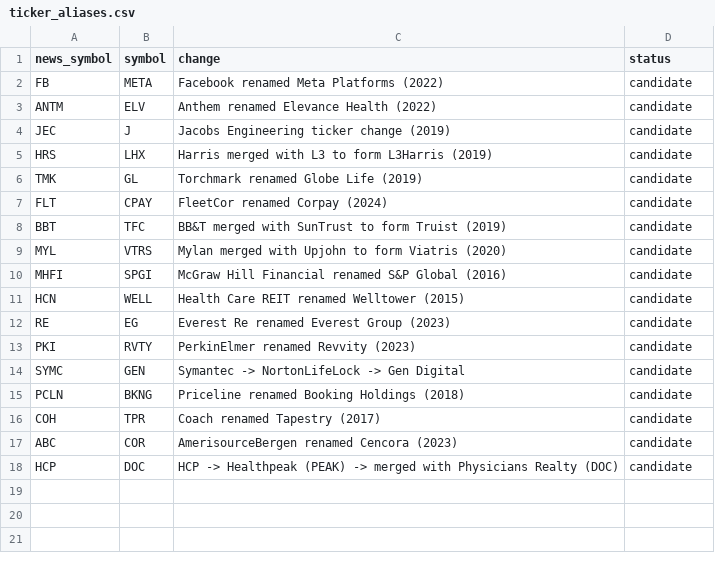
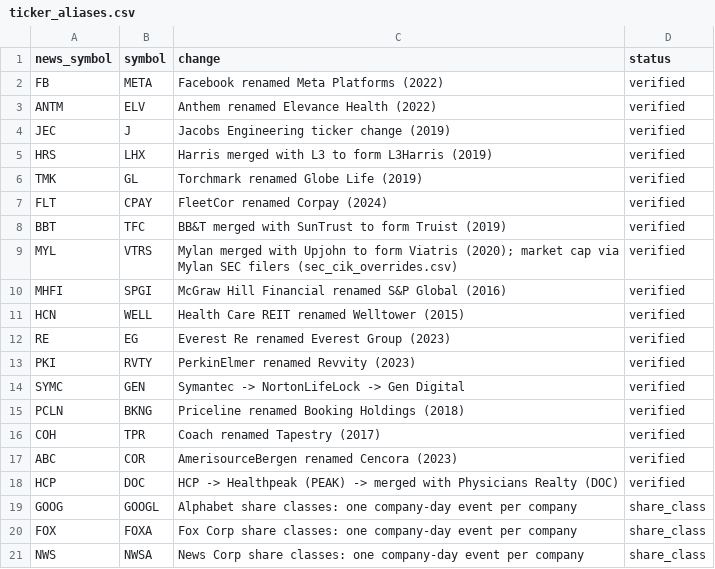
Before and after one commit to jannikh00/news-impact-analysis, a CSV file: pipeline/datasets/ticker_aliases.csv, drawn as a sheet.

Commit message:
Completed: Clean ticker identities and SEC market caps

```diff
--- a/pipeline/datasets/ticker_aliases.csv
+++ b/pipeline/datasets/ticker_aliases.csv
@@ -1,18 +1,21 @@
 news_symbol,symbol,change,status
-FB,META,Facebook renamed Meta Platforms (2022),candidate
-ANTM,ELV,Anthem renamed Elevance Health (2022),candidate
-JEC,J,Jacobs Engineering ticker change (2019),candidate
-HRS,LHX,Harris merged with L3 to form L3Harris (2019),candidate
-TMK,GL,Torchmark renamed Globe Life (2019),candidate
-FLT,CPAY,FleetCor renamed Corpay (2024),candidate
-BBT,TFC,BB&T merged with SunTrust to form Truist (2019),candidate
-MYL,VTRS,Mylan merged with Upjohn to form Viatris (2020),candidate
-MHFI,SPGI,McGraw Hill Financial renamed S&P Global (2016),candidate
-HCN,WELL,Health Care REIT renamed Welltower (2015),candidate
-RE,EG,Everest Re renamed Everest Group (2023),candidate
-PKI,RVTY,PerkinElmer renamed Revvity (2023),candidate
-SYMC,GEN,Symantec -> NortonLifeLock -> Gen Digital,candidate
-PCLN,BKNG,Priceline renamed Booking Holdings (2018),candidate
-COH,TPR,Coach renamed Tapestry (2017),candidate
-ABC,COR,AmerisourceBergen renamed Cencora (2023),candidate
-HCP,DOC,HCP -> Healthpeak (PEAK) -> merged with Physicians Realty (DOC),candidate
+FB,META,Facebook renamed Meta Platforms (2022),verified
+ANTM,ELV,Anthem renamed Elevance Health (2022),verified
+JEC,J,Jacobs Engineering ticker change (2019),verified
+HRS,LHX,Harris merged with L3 to form L3Harris (2019),verified
+TMK,GL,Torchmark renamed Globe Life (2019),verified
+FLT,CPAY,FleetCor renamed Corpay (2024),verified
+BBT,TFC,BB&T merged with SunTrust to form Truist (2019),verified
+MYL,VTRS,Mylan merged with Upjohn to form Viatris (2020); market cap via Mylan SEC filers (sec_cik_overrides.csv),verified
+MHFI,SPGI,McGraw Hill Financial renamed S&P Global (2016),verified
+HCN,WELL,Health Care REIT renamed Welltower (2015),verified
+RE,EG,Everest Re renamed Everest Group (2023),verified
+PKI,RVTY,PerkinElmer renamed Revvity (2023),verified
+SYMC,GEN,Symantec -> NortonLifeLock -> Gen Digital,verified
+PCLN,BKNG,Priceline renamed Booking Holdings (2018),verified
+COH,TPR,Coach renamed Tapestry (2017),verified
+ABC,COR,AmerisourceBergen renamed Cencora (2023),verified
+HCP,DOC,HCP -> Healthpeak (PEAK) -> merged with Physicians Realty (DOC),verified
+GOOG,GOOGL,Alphabet share classes: one company-day event per company,share_class
+FOX,FOXA,Fox Corp share classes: one company-day event per company,share_class
+NWS,NWSA,News Corp share classes: one company-day event per company,share_class
```
Also changed, not shown: 5 other files.
